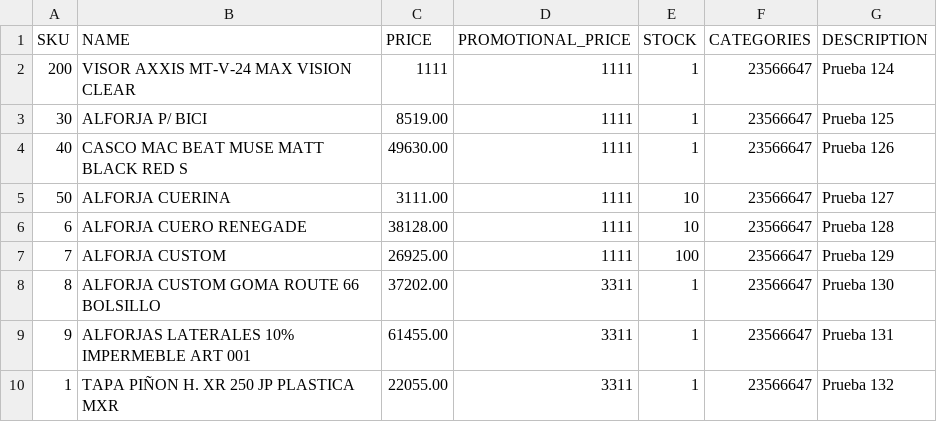
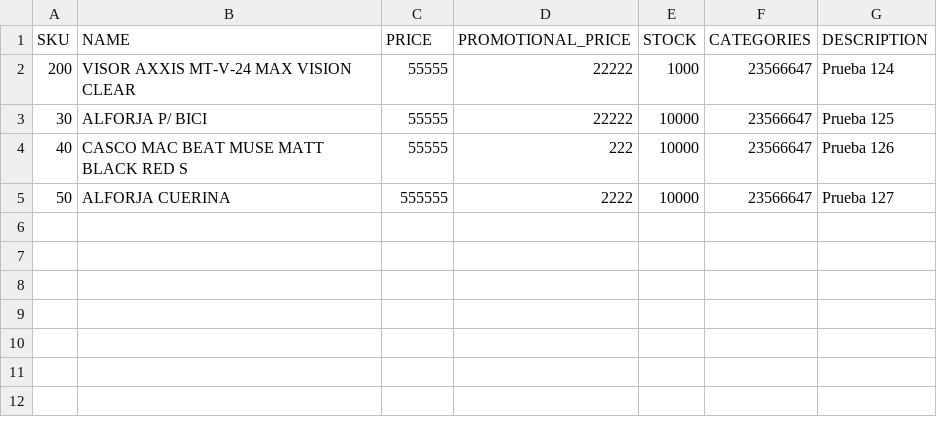
Before and after one commit to Diegok92/TiendaNubeApi, a CSV file: app/assets/documents/nuevosProductos.csv, drawn as a sheet.

```diff
--- a/app/assets/documents/nuevosProductos.csv
+++ b/app/assets/documents/nuevosProductos.csv
@@ -1,10 +1,5 @@
 SKU;NAME;PRICE;PROMOTIONAL_PRICE;STOCK;CATEGORIES;DESCRIPTION
-200;VISOR AXXIS MT-V-24 MAX VISION CLEAR;1111;1111;1;23566647;Prueba 124
-30;ALFORJA P/ BICI;8519.00;1111;1;23566647;Prueba 125
-40;CASCO MAC BEAT MUSE MATT BLACK RED S;49630.00;1111;1;23566647;Prueba 126
-50;ALFORJA CUERINA;3111.00;1111;10;23566647;Prueba 127
-6;ALFORJA CUERO RENEGADE;38128.00;1111;10;23566647;Prueba 128
-7;ALFORJA CUSTOM;26925.00;1111;100;23566647;Prueba 129
-8;ALFORJA CUSTOM GOMA ROUTE 66 BOLSILLO;37202.00;3311;1;23566647;Prueba 130
-9;ALFORJAS LATERALES 10% IMPERMEBLE ART 001;61455.00;3311;1;23566647;Prueba 131
-1;TAPA PIÑON H. XR 250 JP PLASTICA MXR;22055.00;3311;1;23566647;Prueba 132
+200;VISOR AXXIS MT-V-24 MAX VISION CLEAR;55555;22222;1000;23566647;Prueba 124
+30;ALFORJA P/ BICI;55555;22222;10000;23566647;Prueba 125
+40;CASCO MAC BEAT MUSE MATT BLACK RED S;55555;222;10000;23566647;Prueba 126
+50;ALFORJA CUERINA;555555;2222;10000;23566647;Prueba 127
```
Also changed, not shown: 9 other files.
